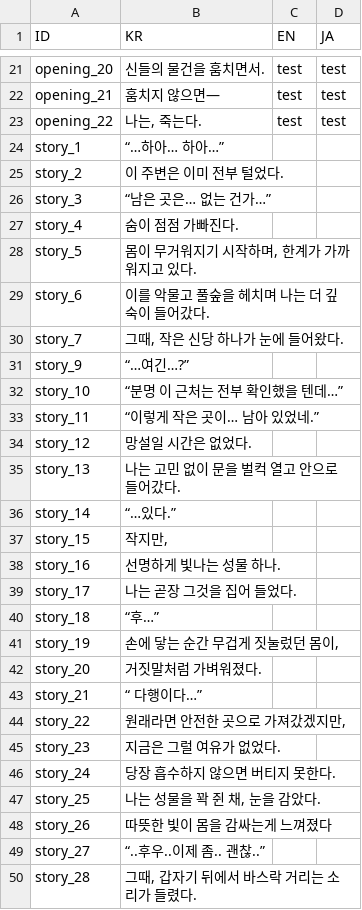
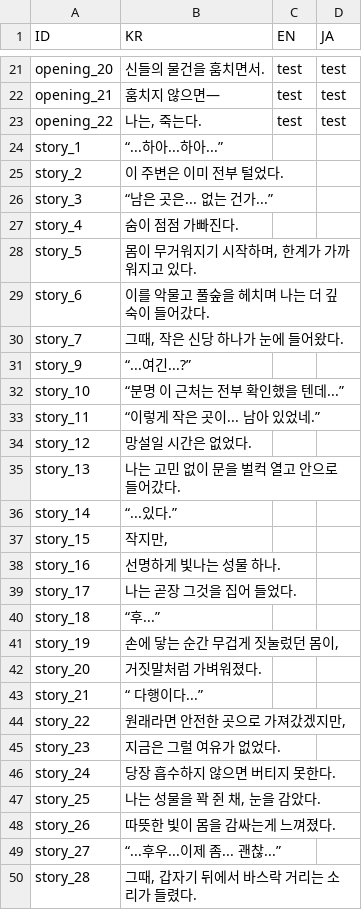
Before and after one commit to divecatmaster/Project_God, a CSV file: Assets/Resources/CSV/Language.csv, drawn as a sheet; only a part is shown, gaps mark what is left out; the diff covers the shown part only.

```diff
--- a/Assets/Resources/CSV/Language.csv
+++ b/Assets/Resources/CSV/Language.csv
@@ -23,5 +23,5 @@ opening_21,훔치지 않으면—,test,test
 opening_22,"나는, 죽는다.",test,test
-story_1,“…하아… 하아…”,,
+story_1,“...하아...하아...”,,
 story_2,이 주변은 이미 전부 털었다.,,
-story_3,“남은 곳은… 없는 건가…”,,
+story_3,“남은 곳은... 없는 건가...”,,
 story_4,숨이 점점 가빠진다.,,
@@ -30,8 +30,8 @@ story_6,이를 악물고 풀숲을 헤치며 나는 더 깊숙이 들어갔다.,
 story_7,"그때, 작은 신당 하나가 눈에 들어왔다.",,
-story_9,“…여긴…?”,,
-story_10,“분명 이 근처는 전부 확인했을 텐데…”,,
-story_11,“이렇게 작은 곳이… 남아 있었네.”,,
+story_9,“...여긴...?”,,
+story_10,“분명 이 근처는 전부 확인했을 텐데...”,,
+story_11,“이렇게 작은 곳이... 남아 있었네.”,,
 story_12,망설일 시간은 없었다.,,
 story_13,나는 고민 없이 문을 벌컥 열고 안으로 들어갔다.,,
-story_14,“…있다.”,,
+story_14,“...있다.”,,
 story_15,"작지만,",,
@@ -39,6 +39,6 @@ story_16,선명하게 빛나는 성물 하나.,,
 story_17,나는 곧장 그것을 집어 들었다.,,
-story_18,“후…”,,
+story_18,“후...”,,
 story_19,"손에 닿는 순간 무겁게 짓눌렀던 몸이,",,
 story_20,거짓말처럼 가벼워졌다.,,
-story_21,“ 다행이다…”,,
+story_21,“ 다행이다...”,,
 story_22,"원래라면 안전한 곳으로 가져갔겠지만,",,
@@ -47,4 +47,4 @@ story_24,당장 흡수하지 않으면 버티지 못한다.,,
 story_25,"나는 성물을 꽉 쥔 채, 눈을 감았다.",,
-story_26,따뜻한 빛이 몸을 감싸는게 느껴졌다,,
-story_27,“..후우..이제 좀.. 괜찮..”,,
+story_26,따뜻한 빛이 몸을 감싸는게 느껴졌다.,,
+story_27,“...후우...이제 좀... 괜찮...”,,
 story_28,"그때, 갑자기 뒤에서 바스락 거리는 소리가 들렸다.",,
```
Also changed, not shown: 4 added rows, 2 removed rows and 96 edited cells elsewhere in this file, Assets/Resources/CSV/Story.csv, 8 other files.
